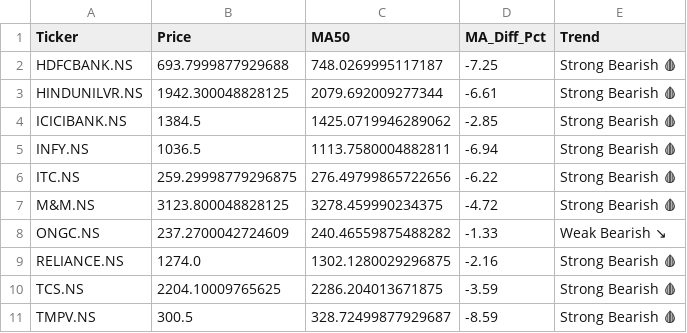
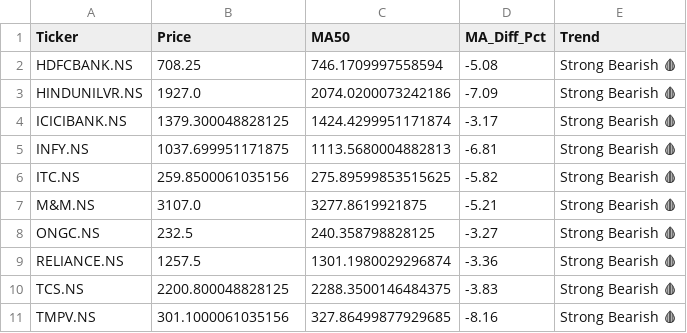
Before and after one commit to nbx0021/indian-stock-market, a CSV file: data/stock_signals.csv, drawn as a sheet; the diff names each change by its address in the sheet, - before the commit and + after, or states it on an @@ line.

```diff
--- a/data/stock_signals.csv
+++ b/data/stock_signals.csv
-B2 (Price): 693.7999877929688
+B2 (Price): 708.25
-C2 (MA50): 748.0269995117187
+C2 (MA50): 746.1709997558594
-D2 (MA_Diff_Pct): -7.25
+D2 (MA_Diff_Pct): -5.08
-B3 (Price): 1942.300048828125
+B3 (Price): 1927.0
-C3 (MA50): 2079.692009277344
+C3 (MA50): 2074.0200073242186
-D3 (MA_Diff_Pct): -6.61
+D3 (MA_Diff_Pct): -7.09
-B4 (Price): 1384.5
+B4 (Price): 1379.300048828125
-C4 (MA50): 1425.0719946289062
+C4 (MA50): 1424.4299951171874
-D4 (MA_Diff_Pct): -2.85
+D4 (MA_Diff_Pct): -3.17
-B5 (Price): 1036.5
+B5 (Price): 1037.699951171875
-C5 (MA50): 1113.7580004882811
+C5 (MA50): 1113.5680004882813
-D5 (MA_Diff_Pct): -6.94
+D5 (MA_Diff_Pct): -6.81
-B6 (Price): 259.29998779296875
+B6 (Price): 259.8500061035156
-C6 (MA50): 276.49799865722656
+C6 (MA50): 275.89599853515625
-D6 (MA_Diff_Pct): -6.22
+D6 (MA_Diff_Pct): -5.82
-B7 (Price): 3123.800048828125
+B7 (Price): 3107.0
-C7 (MA50): 3278.459990234375
+C7 (MA50): 3277.8619921875
-D7 (MA_Diff_Pct): -4.72
+D7 (MA_Diff_Pct): -5.21
-B8 (Price): 237.2700042724609
+B8 (Price): 232.5
-C8 (MA50): 240.46559875488282
+C8 (MA50): 240.358798828125
-D8 (MA_Diff_Pct): -1.33
+D8 (MA_Diff_Pct): -3.27
-E8 (Trend): Weak Bearish ↘
+E8 (Trend): Strong Bearish 🩸
-B9 (Price): 1274.0
+B9 (Price): 1257.5
-C9 (MA50): 1302.1280029296875
+C9 (MA50): 1301.1980029296874
-D9 (MA_Diff_Pct): -2.16
+D9 (MA_Diff_Pct): -3.36
-B10 (Price): 2204.10009765625
+B10 (Price): 2200.800048828125
-C10 (MA50): 2286.204013671875
+C10 (MA50): 2288.3500146484375
-D10 (MA_Diff_Pct): -3.59
+D10 (MA_Diff_Pct): -3.83
-B11 (Price): 300.5
+B11 (Price): 301.1000061035156
-C11 (MA50): 328.72499877929687
+C11 (MA50): 327.86499877929685
-D11 (MA_Diff_Pct): -8.59
+D11 (MA_Diff_Pct): -8.16
```
Also changed, not shown: data/nifty50_sectors.csv, data/stock_correlation.csv, 2 other files.
